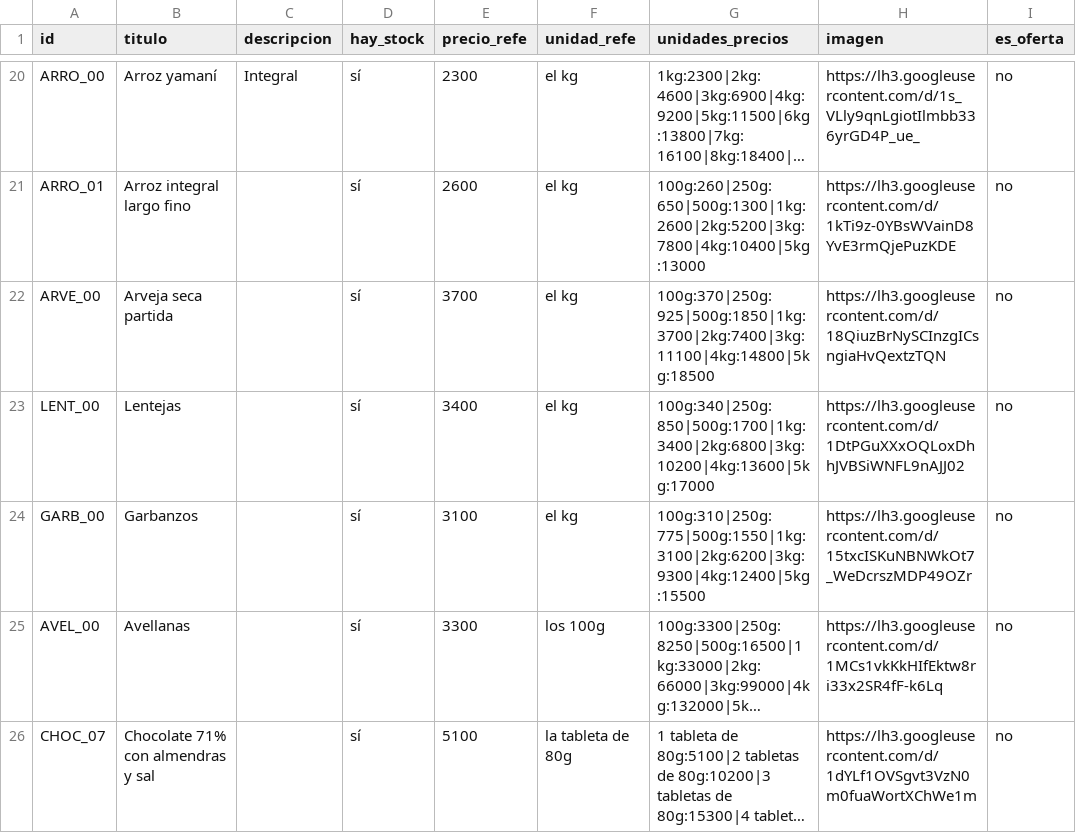
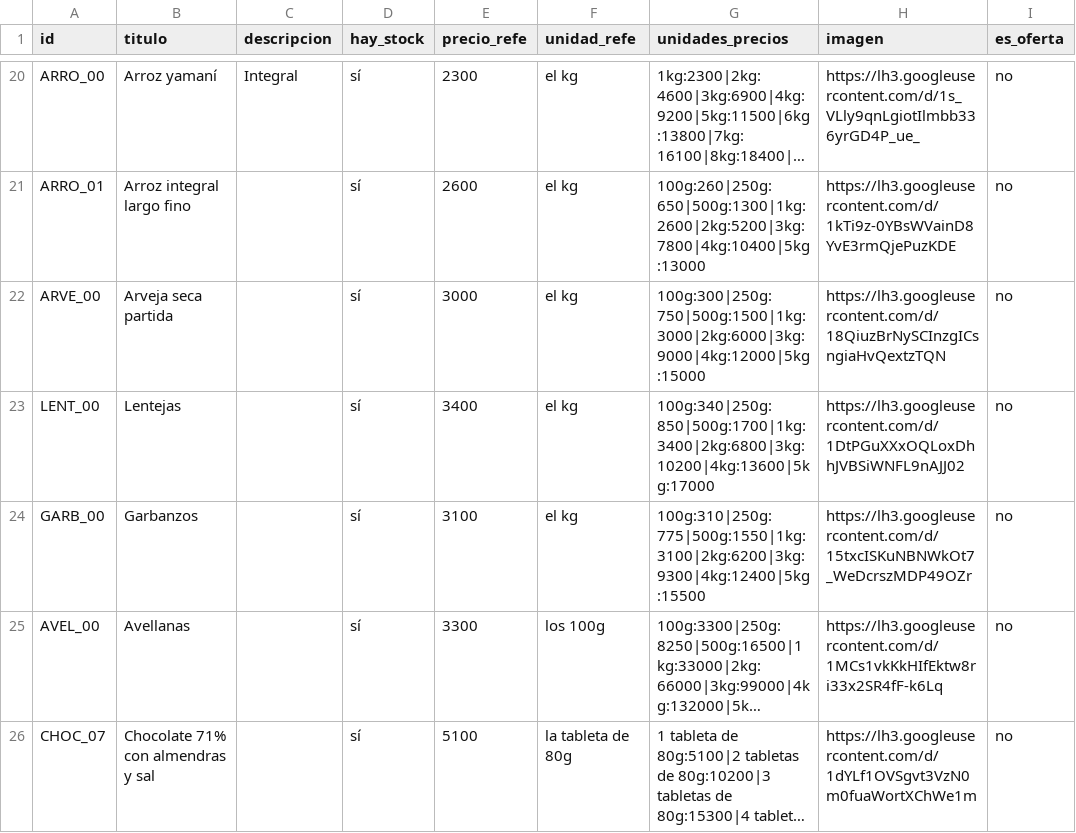
Before and after one commit to dietetica/datos, a CSV file: productos.csv, drawn as a sheet; only a part is shown, gaps mark what is left out; long unchanged cells end in …; the diff names each change by its address in the sheet, - before the commit and + after, or states it on an @@ line.

Commit message:
Actualización automática de productos

```diff
--- a/productos.csv
+++ b/productos.csv
-E22 (precio_refe): 3700
+E22 (precio_refe): 3000
-G22 (unidades_precios): 100g:370|250g:925|500g:1850|1kg:3700|2kg:7400|3kg:11100|4kg:14800|5kg:18500
+G22 (unidades_precios): 100g:300|250g:750|500g:1500|1kg:3000|2kg:6000|3kg:9000|4kg:12000|5kg:15000
```
